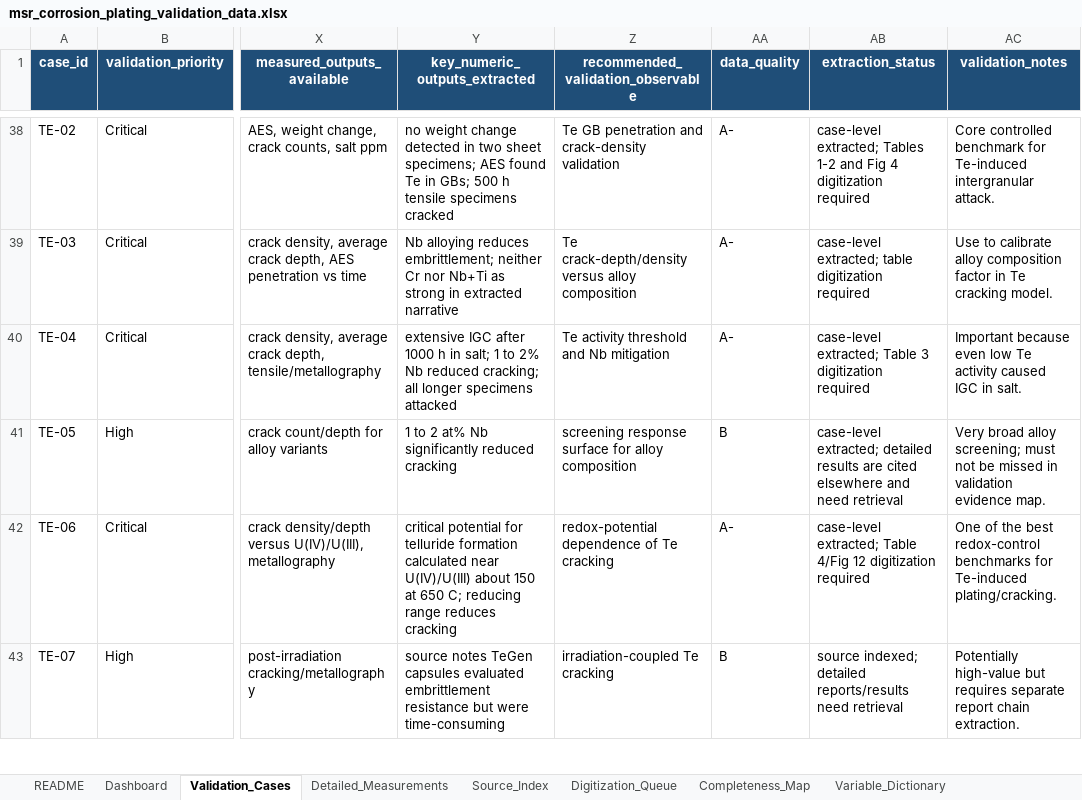
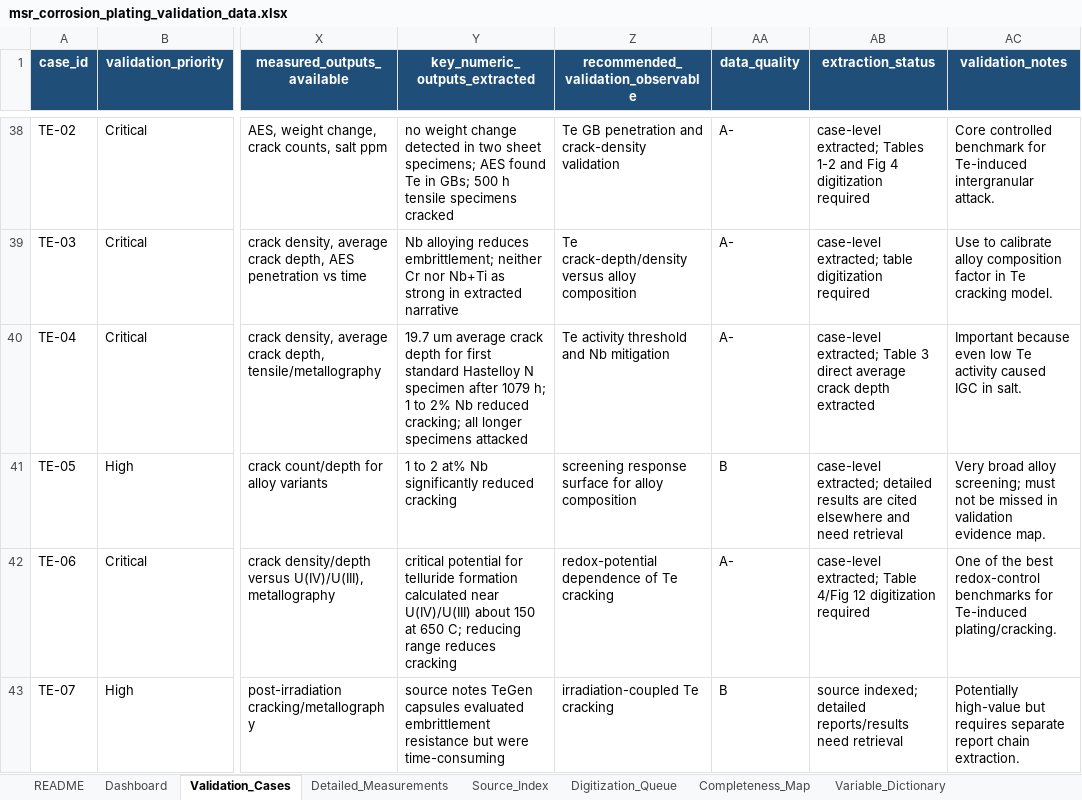
Before and after one commit to tanoret/open_pronghorn, an Excel workbook: validation/corrosion/calibration/data/msr_corrosion_plating_validation_data.xlsx, sheet Validation_Cases, drawn as a sheet; only a part is shown, gaps mark what is left out; values as stored, in another font and other column widths than the file's, no borders; conditional formats and table styles not drawn; the diff names each change by its address in the sheet, - before the commit and + after, or states it on an @@ line.

Commit message:
Correct M-041 calibration target and regenerate outputs

```diff
--- a/validation/corrosion/calibration/data/msr_corrosion_plating_validation_data.xlsx (sheet Validation_Cases)
+++ b/validation/corrosion/calibration/data/msr_corrosion_plating_validation_data.xlsx (sheet Validation_Cases)
-Y40 (key_numeric_outputs_extracted): extensive IGC after 1000 h in salt; 1 to…
+Y40 (key_numeric_outputs_extracted): 19.7 um average crack depth for first standard Hastelloy N specimen after 1079 h; 1 to…
-AB40 (extraction_status): …Table 3 digitization required
+AB40 (extraction_status): …Table 3 direct average crack depth extracted
```
Also changed, not shown: sheet Detailed_Measurements, 35 other files.
